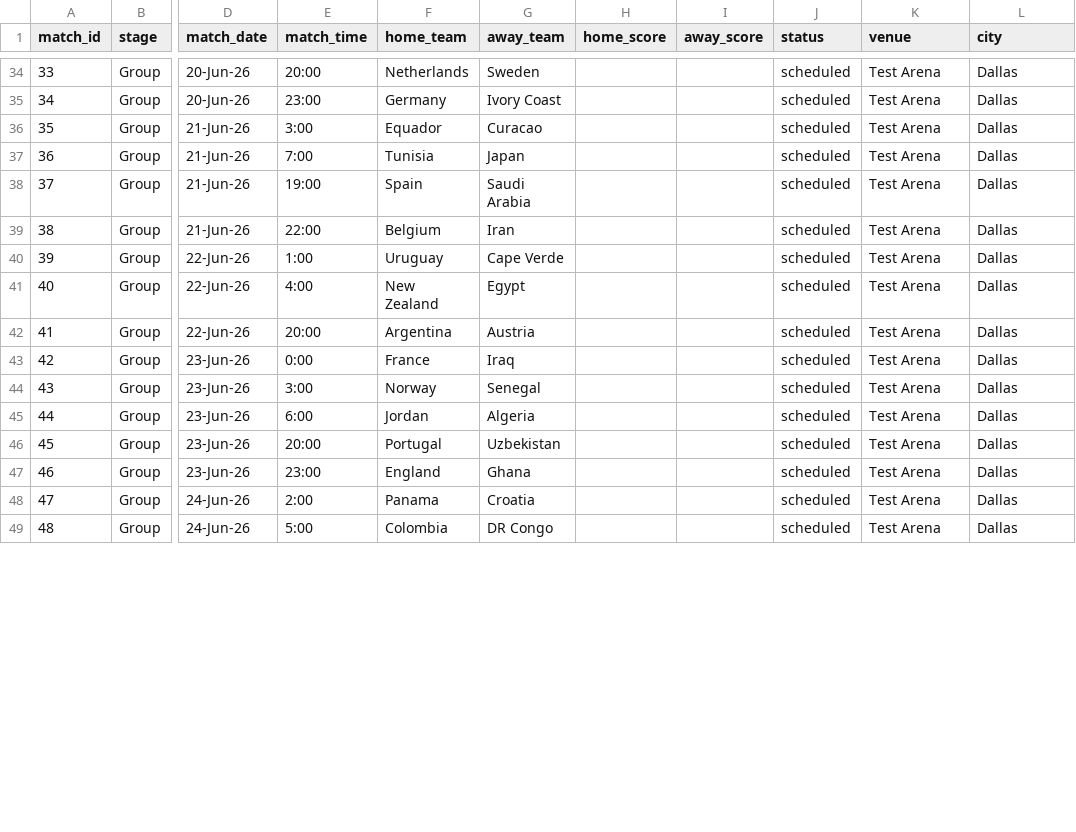
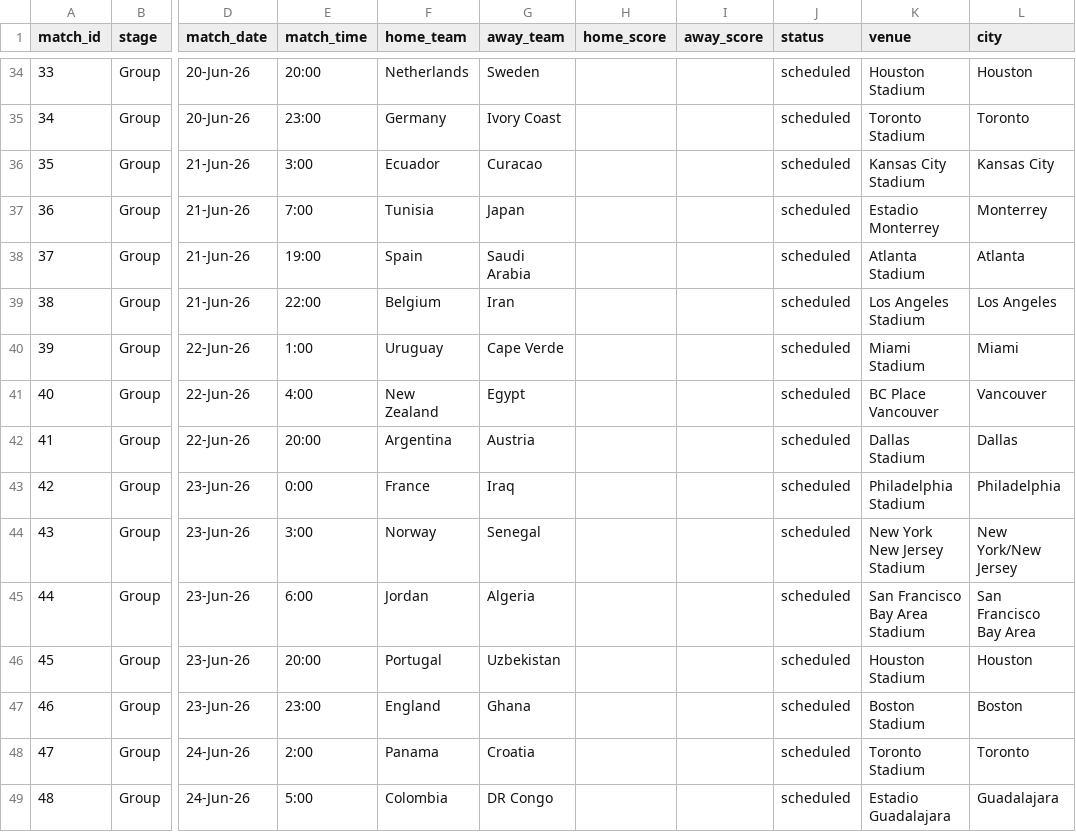
Before and after one commit to bilgihazirlik15-maker/bilgihazirlik15-maker-world-cup-dashboard, a CSV file: matches.csv, drawn as a sheet; only a part is shown, gaps mark what is left out; the diff covers the shown part only; the diff names each change by its address in the sheet, - before the commit and + after, or states it on an @@ line.

```diff
--- a/matches.csv
+++ b/matches.csv
-K34 (venue): Test Arena
+K34 (venue): Houston Stadium
-L34 (city): Dallas
+L34 (city): Houston
-K35 (venue): Test Arena
+K35 (venue): Toronto Stadium
-L35 (city): Dallas
+L35 (city): Toronto
-F36 (home_team): Equador
+F36 (home_team): Ecuador
-K36 (venue): Test Arena
+K36 (venue): Kansas City Stadium
-L36 (city): Dallas
+L36 (city): Kansas City
-K37 (venue): Test Arena
+K37 (venue): Estadio Monterrey
-L37 (city): Dallas
+L37 (city): Monterrey
-K38 (venue): Test Arena
+K38 (venue): Atlanta Stadium
-L38 (city): Dallas
+L38 (city): Atlanta
-K39 (venue): Test Arena
+K39 (venue): Los Angeles Stadium
-L39 (city): Dallas
+L39 (city): Los Angeles
-K40 (venue): Test Arena
+K40 (venue): Miami Stadium
-L40 (city): Dallas
+L40 (city): Miami
-K41 (venue): Test Arena
+K41 (venue): BC Place Vancouver
-L41 (city): Dallas
+L41 (city): Vancouver
-K42 (venue): Test Arena
+K42 (venue): Dallas Stadium
-K43 (venue): Test Arena
+K43 (venue): Philadelphia Stadium
-L43 (city): Dallas
+L43 (city): Philadelphia
-K44 (venue): Test Arena
+K44 (venue): New York New Jersey Stadium
-L44 (city): Dallas
+L44 (city): New York/New Jersey
-K45 (venue): Test Arena
+K45 (venue): San Francisco Bay Area Stadium
-L45 (city): Dallas
+L45 (city): San Francisco Bay Area
-K46 (venue): Test Arena
+K46 (venue): Houston Stadium
-L46 (city): Dallas
+L46 (city): Houston
-K47 (venue): Test Arena
+K47 (venue): Boston Stadium
-L47 (city): Dallas
+L47 (city): Boston
-K48 (venue): Test Arena
+K48 (venue): Toronto Stadium
-L48 (city): Dallas
+L48 (city): Toronto
-K49 (venue): Test Arena
+K49 (venue): Estadio Guadalajara
-L49 (city): Dallas
+L49 (city): Guadalajara
```
Also changed, not shown: 124 edited cells elsewhere in this file.
